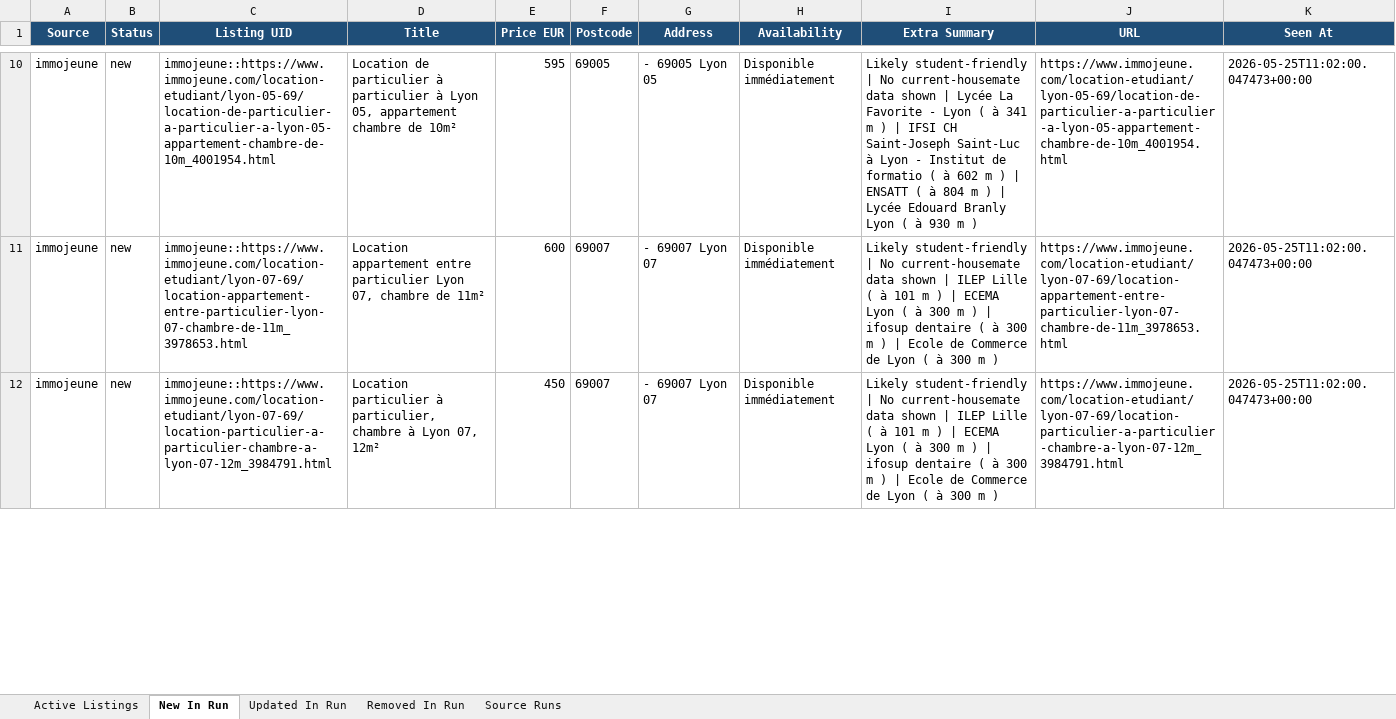
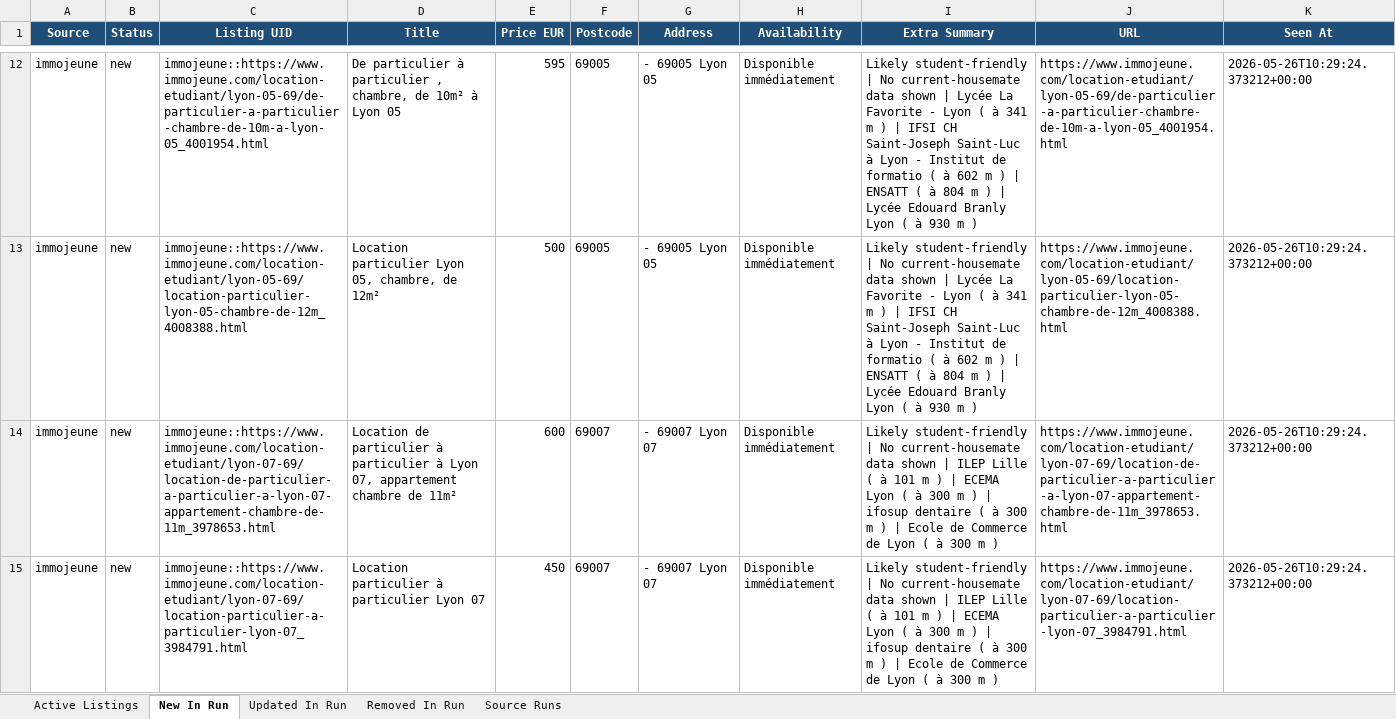
Before and after one commit to Sam291111/maison-etudiant-scraper, an Excel workbook: data_store/lyon_master_listings.xlsx, sheet New In Run, drawn as a sheet; only a part is shown, gaps mark what is left out; values as stored, in another font and other column widths than the file's, no borders; addresses are those after the commit; the diff covers the shown part only; the diff names each change by its address in the sheet, - before the commit and + after, or states it on an @@ line.

```diff
--- a/data_store/lyon_master_listings.xlsx (sheet New In Run)
+++ b/data_store/lyon_master_listings.xlsx (sheet New In Run)
-C12 (Listing UID): immojeune::https://www.immojeune.com/location-etudiant/lyon-05-69/location-de-particulier-a-particulier-a-lyon-05-appartement-chambre-de-10m_4001954.html
+C12 (Listing UID): immojeune::https://www.immojeune.com/location-etudiant/lyon-05-69/de-particulier-a-particulier-chambre-de-10m-a-lyon-05_4001954.html
-D12 (Title): Location de particulier à particulier à Lyon 05, appartement chambre de 10m²
+D12 (Title): De particulier à particulier , chambre, de 10m² à Lyon 05
-J12 (URL): https://www.immojeune.com/location-etudiant/lyon-05-69/location-de-particulier-a-particulier-a-lyon-05-appartement-chambre-de-10m_4001954.html
+J12 (URL): https://www.immojeune.com/location-etudiant/lyon-05-69/de-particulier-a-particulier-chambre-de-10m-a-lyon-05_4001954.html
-K12 (Seen At): 2026-05-25T11:02:00.047473+00:00
+K12 (Seen At): 2026-05-26T10:29:24.373212+00:00
+row 13: immojeune | new | immojeune::https://www.immojeune.com/location-etudiant/lyon-05-69/location-particulier-lyon-05-chambre-de-12m_4008388.html | Location particulier Lyon 05, chambre, de 12m² | 500 | 69005 | - 69005 Lyon 05 | Disponible immédiatement | Likely student-friendly | No current-housemate data shown | Lycée La Favorite - Lyon ( à 341 m ) | IFSI CH Saint-Joseph Saint-Luc à Lyon - Institut de formatio ( à 602 m ) | ENSATT ( à 804 m ) | Lycée Edouard Branly Lyon ( à 930 m ) | https://www.immojeune.com/location-etudiant/lyon-05-69/location-particulier-lyon-05-chambre-de-12m_4008388.html | 2026-05-26T10:29:24.373212+00:00
-C14 (Listing UID): immojeune::https://www.immojeune.com/location-etudiant/lyon-07-69/location-appartement-entre-particulier-lyon-07-chambre-de-11m_3978653.html
+C14 (Listing UID): immojeune::https://www.immojeune.com/location-etudiant/lyon-07-69/location-de-particulier-a-particulier-a-lyon-07-appartement-chambre-de-11m_3978653.html
-D14 (Title): Location appartement entre particulier Lyon 07, chambre de…
+D14 (Title): Location de particulier à particulier à Lyon 07, appartement chambre de…
-J14 (URL): https://www.immojeune.com/location-etudiant/lyon-07-69/location-appartement-entre-particulier-lyon-07-chambre-de-11m_3978653.html
+J14 (URL): https://www.immojeune.com/location-etudiant/lyon-07-69/location-de-particulier-a-particulier-a-lyon-07-appartement-chambre-de-11m_3978653.html
-K14:K15 (Seen At): 2026-05-25T11:02:00.047473+00:00
+K14:K15 (Seen At): 2026-05-26T10:29:24.373212+00:00
-C15 (Listing UID): immojeune::https://www.immojeune.com/location-etudiant/lyon-07-69/location-particulier-a-particulier-chambre-a-lyon-07-12m_3984791.html
+C15 (Listing UID): immojeune::https://www.immojeune.com/location-etudiant/lyon-07-69/location-particulier-a-particulier-lyon-07_3984791.html
-D15 (Title): …particulier à particulier, chambre à Lyon 07, 12m²
+D15 (Title): …particulier à particulier Lyon 07
-J15 (URL): https://www.immojeune.com/location-etudiant/lyon-07-69/location-particulier-a-particulier-chambre-a-lyon-07-12m_3984791.html
+J15 (URL): https://www.immojeune.com/location-etudiant/lyon-07-69/location-particulier-a-particulier-lyon-07_3984791.html
```
Also changed, not shown: 41 added rows, 13 removed rows and 217 edited cells elsewhere in this sheet, sheet Active Listings, sheet Updated In Run, sheet Removed In Run, sheet Source Runs, docs/downloads/lyon_master_listings.xlsx, 14 other files.
